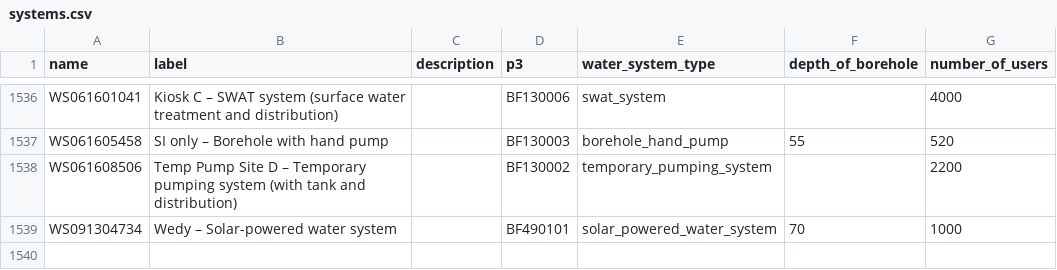
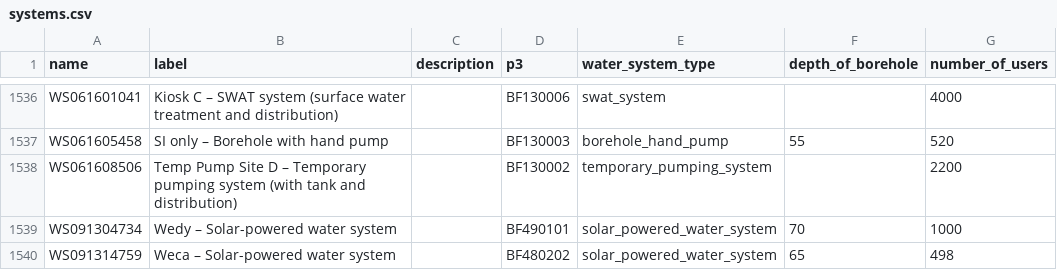
Before and after one commit to osmanburcu/Watercheck, a CSV file: data/systems.csv, drawn as a sheet; only a part is shown, gaps mark what is left out; the diff names each change by its address in the sheet, - before the commit and + after, or states it on an @@ line.

Commit message:
Upload CSV from Power Automate

```diff
--- a/data/systems.csv
+++ b/data/systems.csv
+row 1540: WS091314759 | Weca – Solar-powered water system |  | BF480202 | solar_powered_water_system | 65 | 498
```
